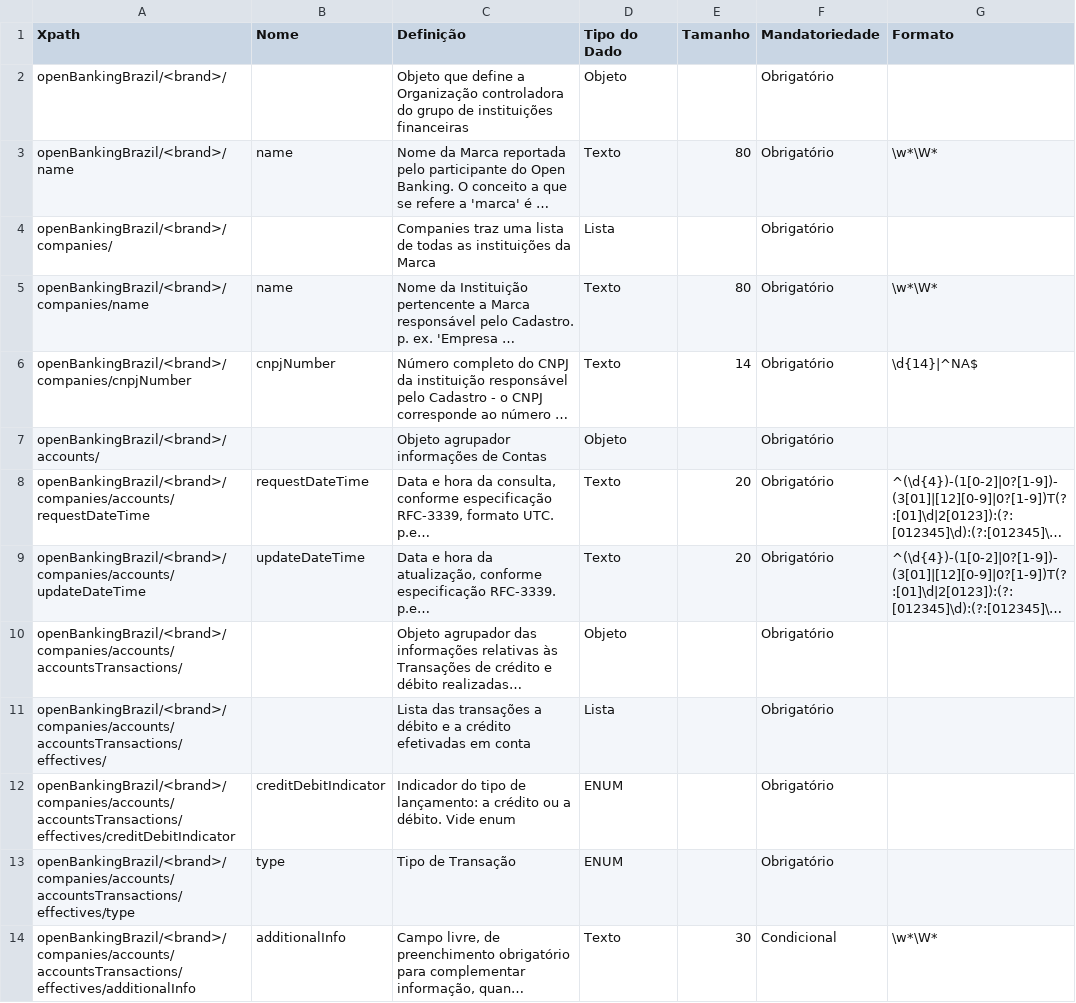
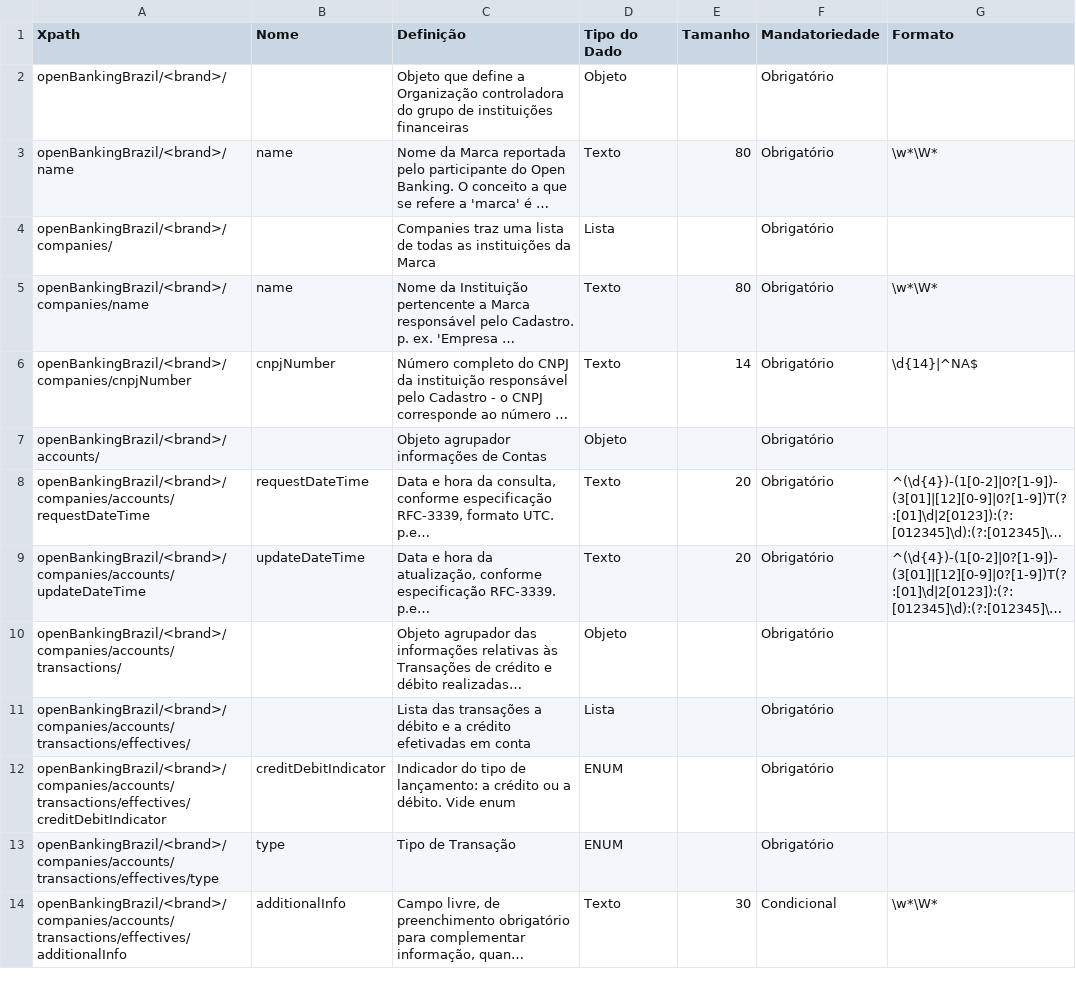
Before and after one commit to eumagnun/areadesenvolvedor-partials, a CSV file: documentation/source/dictionary/accounts_transactions.csv, drawn as a sheet; only a part is shown; long unchanged cells end in …; the diff covers the shown part only; the diff names each change by its address in the sheet, - before the commit and + after, or states it on an @@ line.

```diff
--- a/documentation/source/dictionary/accounts_transactions.csv
+++ b/documentation/source/dictionary/accounts_transactions.csv
-A10 (Xpath): openBankingBrazil/<brand>/companies/accounts/accountsTransactions/
+A10 (Xpath): openBankingBrazil/<brand>/companies/accounts/transactions/
-A11 (Xpath): openBankingBrazil/<brand>/companies/accounts/accountsTransactions/effectives/
+A11 (Xpath): openBankingBrazil/<brand>/companies/accounts/transactions/effectives/
-A12 (Xpath): openBankingBrazil/<brand>/companies/accounts/accountsTransactions/effectives/creditDebitIndicator
+A12 (Xpath): openBankingBrazil/<brand>/companies/accounts/transactions/effectives/creditDebitIndicator
-A13 (Xpath): openBankingBrazil/<brand>/companies/accounts/accountsTransactions/effectives/type
+A13 (Xpath): openBankingBrazil/<brand>/companies/accounts/transactions/effectives/type
-A14 (Xpath): openBankingBrazil/<brand>/companies/accounts/accountsTransactions/effectives/additionalInfo
+A14 (Xpath): openBankingBrazil/<brand>/companies/accounts/transactions/effectives/additionalInfo
```
Also changed, not shown: 14 edited cells elsewhere in this file, documentation/source/dictionary/accounts_balances.csv, documentation/source/dictionary/accounts_identification.csv, 1 other file.
